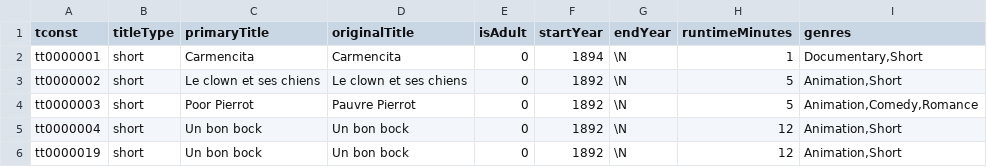
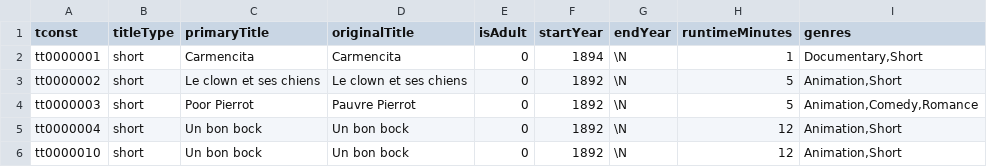
Before and after one commit to mojtaba-ghasemi/imdb, a TSV file: src/main/resources/dataSource/title.basics2.tsv, drawn as a sheet.

```diff
--- a/src/main/resources/dataSource/title.basics2.tsv
+++ b/src/main/resources/dataSource/title.basics2.tsv
@@ -5,2 +5,2 @@ tt0000003	short	Poor Pierrot	Pauvre Pierrot	0	1892	\N	5	Animation,Comedy,Romance
 tt0000004	short	Un bon bock	Un bon bock	0	1892	\N	12	Animation,Short
-tt0000019	short	Un bon bock	Un bon bock	0	1892	\N	12	Animation,Short
+tt0000010	short	Un bon bock	Un bon bock	0	1892	\N	12	Animation,Short
```
Also changed, not shown: 11 other files.
